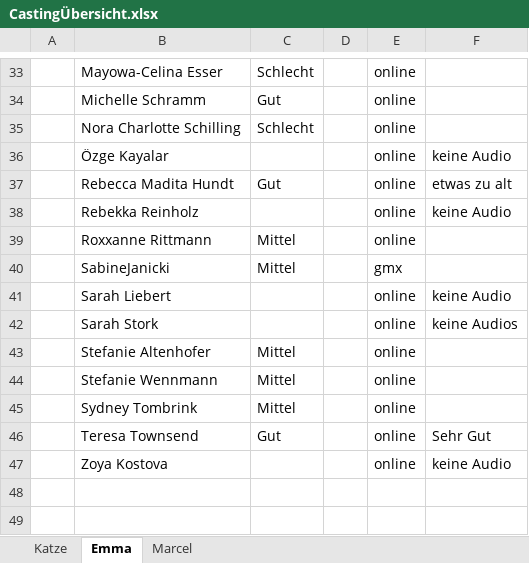
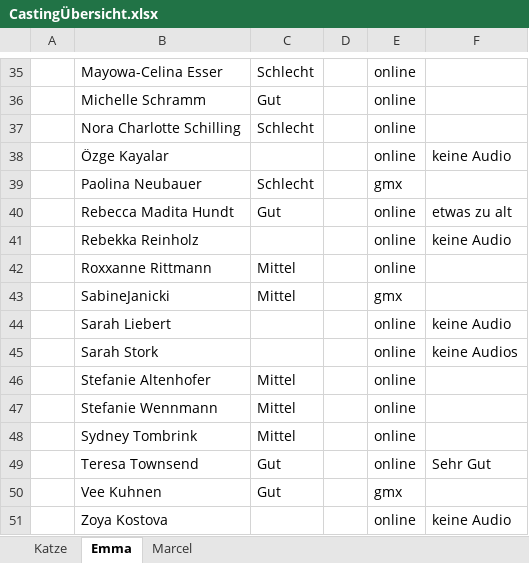
Before and after one commit to pfanni00/BachelorGame, an Excel workbook: CastingÜbersicht.xlsx, sheet Emma, drawn as a sheet; only a part is shown, gaps mark what is left out; values as stored, in another font and other column widths than the file's, no borders; conditional formats not drawn; the diff covers the shown part only; the diff names each change by its address in the sheet, - before the commit and + after, or states it on an @@ line.

Commit message:
Casting neue bewerber aufgenommen

```diff
--- a/CastingÜbersicht.xlsx (sheet Emma)
+++ b/CastingÜbersicht.xlsx (sheet Emma)
+row 39:  | Paolina Neubauer | Schlecht |  | gmx
+row 50:  | Vee Kuhnen | Gut |  | gmx
```
Also changed, not shown: 2 added rows, 6 moved rows and 1 edited cell elsewhere in this sheet, sheet Katze.
